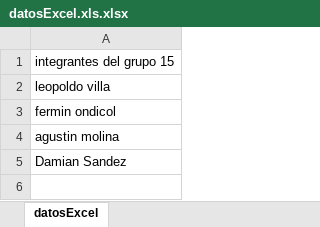
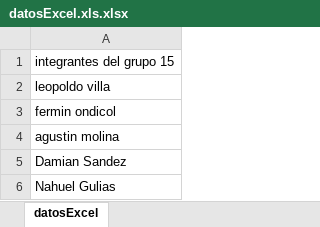
Before and after one commit to xKazune/TPE-TIO15, an Excel workbook: datosExcel.xls.xlsx, sheet datosExcel, drawn as a sheet; values as stored, in another font and other column widths than the file's, no borders; charts and pictures not drawn; the diff names each change by its address in the sheet, - before the commit and + after, or states it on an @@ line.

Commit message:
Modifique el archivo -datosExcel.xls-

```diff
--- a/datosExcel.xls.xlsx (sheet datosExcel)
+++ b/datosExcel.xls.xlsx (sheet datosExcel)
+row 6: Nahuel Gulias
```
Also changed, not shown: charts or pictures.
